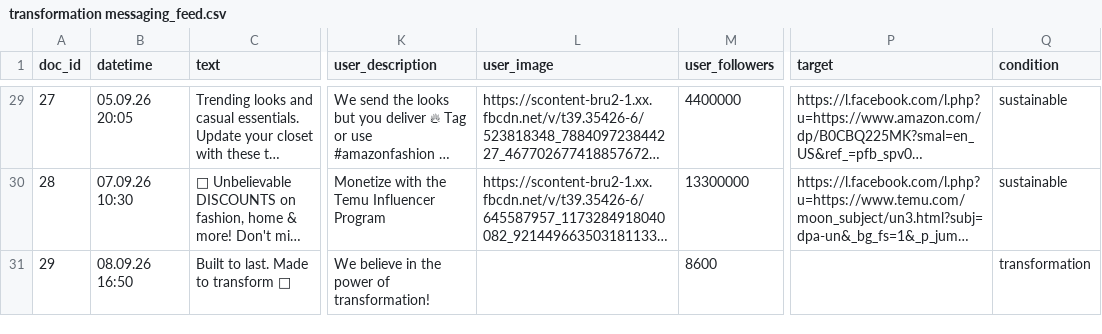
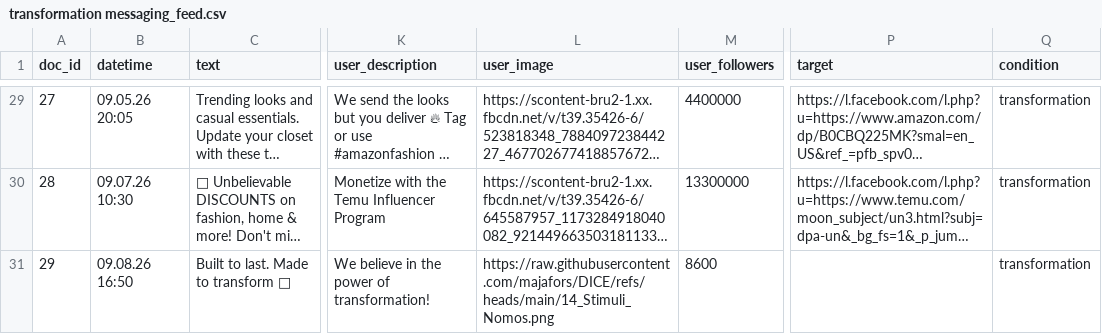
Before and after one commit to majafors/DICE, a CSV file: transformation messaging_feed.csv, drawn as a sheet; only a part is shown, gaps mark what is left out; long unchanged cells end in …; the diff covers the shown part only; the diff names each change by its address in the sheet, - before the commit and + after, or states it on an @@ line.

Commit message:
Add files via upload

```diff
--- a/transformation messaging_feed.csv
+++ b/transformation messaging_feed.csv
-B29 (datetime): 05.09.26 20:05
+B29 (datetime): 09.05.26 20:05
-Q29:Q30 (condition): sustainable
+Q29:Q30 (condition): transformation
-B30 (datetime): 07.09.26 10:30
+B30 (datetime): 09.07.26 10:30
-B31 (datetime): 08.09.26 16:50
+B31 (datetime): 09.08.26 16:50
-L31 (user_image): (empty)
+L31 (user_image): https://raw.githubusercontent.com/majafors/DICE/refs/heads/main/14_Stimuli_Nomos.png
```
Also changed, not shown: 40 edited cells elsewhere in this file.
